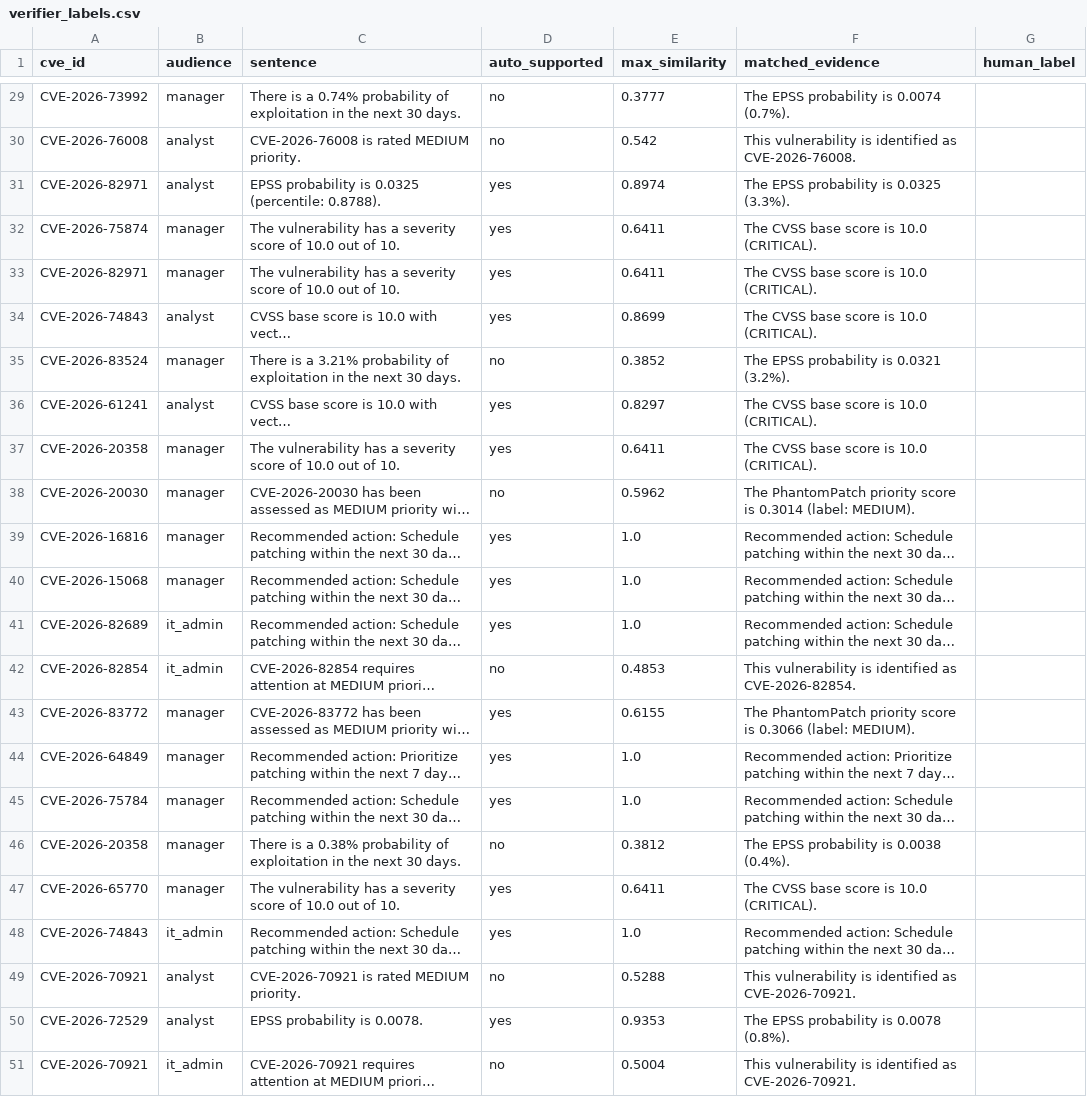
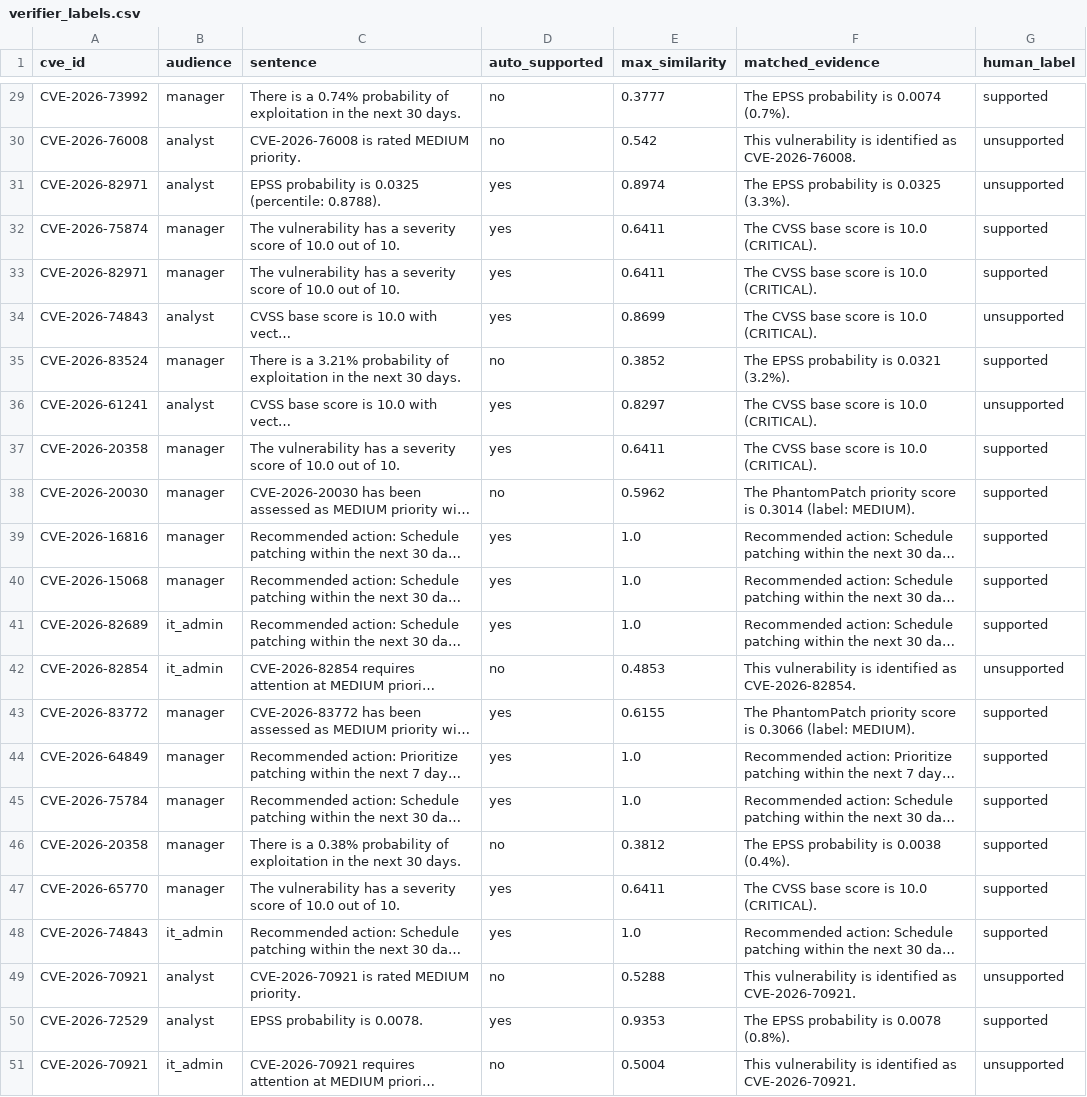
Before and after one commit to Brishchket/KEVIDENCE, a CSV file: backend/evaluation/labeling/verifier_labels.csv, drawn as a sheet; only a part is shown, gaps mark what is left out; long unchanged cells end in …; the diff covers the shown part only; the diff names each change by its address in the sheet, - before the commit and + after, or states it on an @@ line.

```diff
--- a/backend/evaluation/labeling/verifier_labels.csv
+++ b/backend/evaluation/labeling/verifier_labels.csv
-G29 (human_label): (empty)
+G29 (human_label): supported
-G30:G31 (human_label): (empty)
+G30:G31 (human_label): unsupported
-G32:G33 (human_label): (empty)
+G32:G33 (human_label): supported
-G34 (human_label): (empty)
+G34 (human_label): unsupported
-G35 (human_label): (empty)
+G35 (human_label): supported
-G36 (human_label): (empty)
+G36 (human_label): unsupported
-G37:G41 (human_label): (empty)
+G37:G41 (human_label): supported
-G42 (human_label): (empty)
+G42 (human_label): unsupported
-G43:G48 (human_label): (empty)
+G43:G48 (human_label): supported
-G49 (human_label): (empty)
+G49 (human_label): unsupported
-G50 (human_label): (empty)
+G50 (human_label): supported
-G51 (human_label): (empty)
+G51 (human_label): unsupported
```
Also changed, not shown: 27 edited cells elsewhere in this file, 9 other files.
